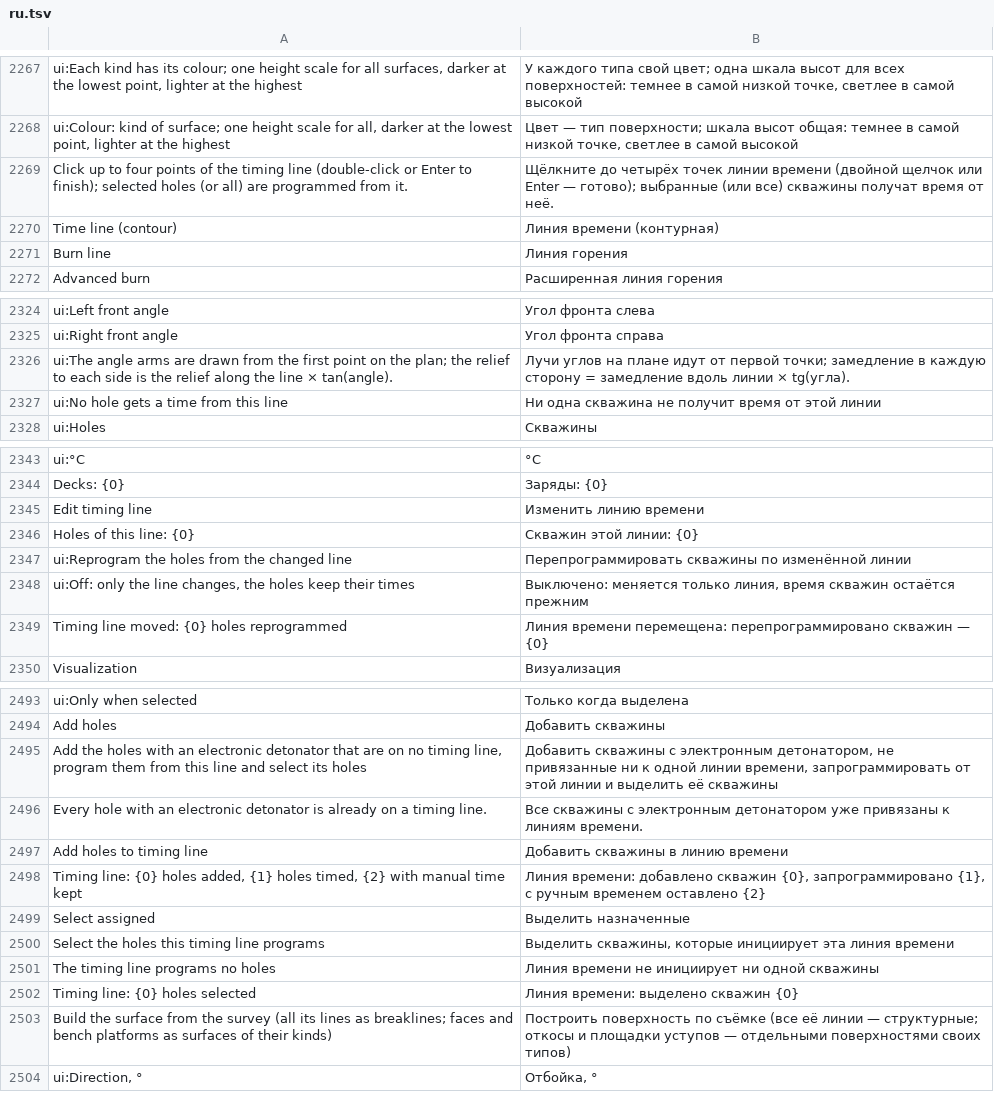
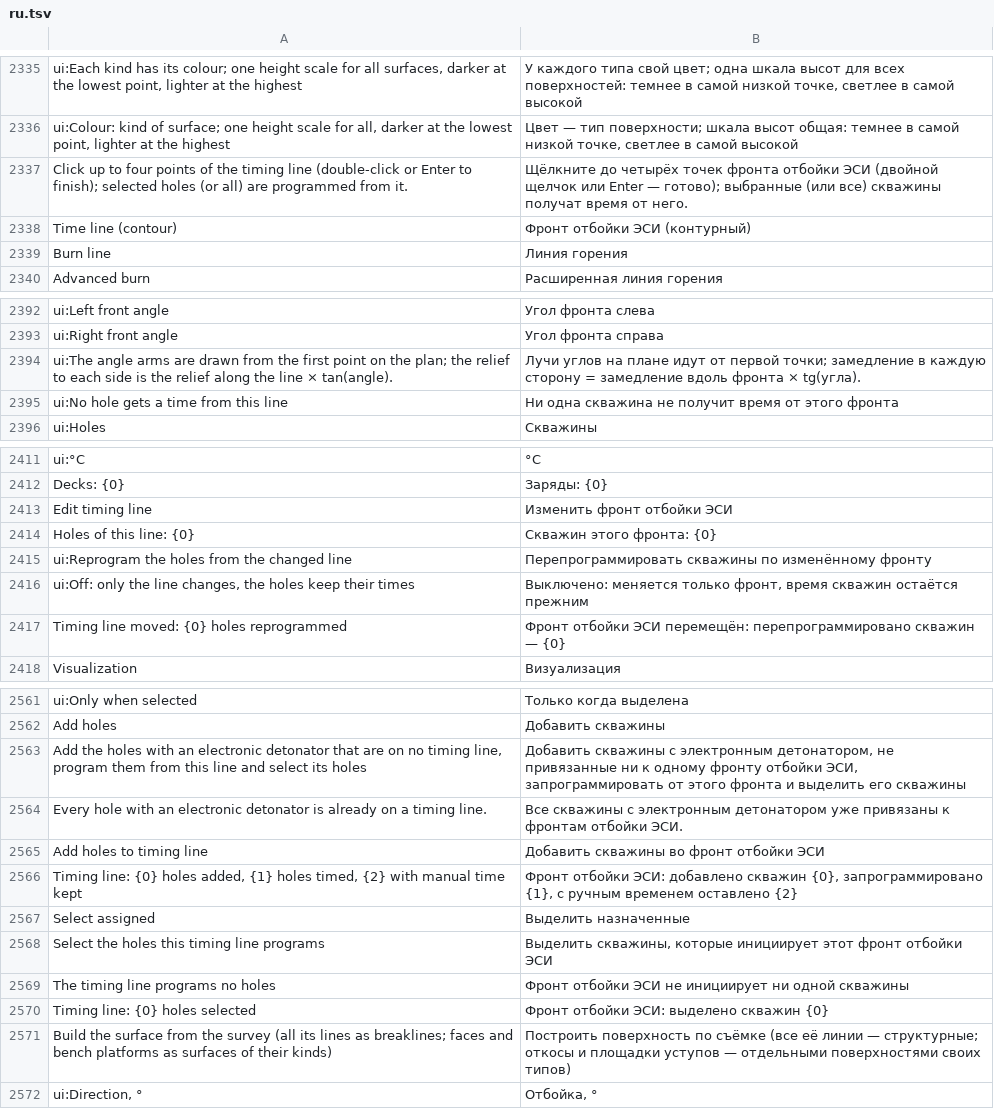
Before and after one commit to rootspain/bdsgnr, a TSV file: src/BlastDesigner.App/Services/ru.tsv, drawn as a sheet; only a part is shown, gaps mark what is left out; the diff covers the shown part only.

```diff
--- a/src/BlastDesigner.App/Services/ru.tsv
+++ b/src/BlastDesigner.App/Services/ru.tsv
@@ -2268,4 +2336,4 @@ ui:Each kind has its colour; one height scale for all surfaces, darker at the lo
 ui:Colour: kind of surface; one height scale for all, darker at the lowest point, lighter at the highest	Цвет — тип поверхности; шкала высот общая: темнее в самой низкой точке, светлее в самой высокой
-Click up to four points of the timing line (double-click or Enter to finish); selected holes (or all) are programmed from it.	Щёлкните до четырёх точек линии времени (двойной щелчок или Enter — готово); выбранные (или все) скважины получат время от неё.
-Time line (contour)	Линия времени (контурная)
+Click up to four points of the timing line (double-click or Enter to finish); selected holes (or all) are programmed from it.	Щёлкните до четырёх точек фронта отбойки ЭСИ (двойной щелчок или Enter — готово); выбранные (или все) скважины получат время от него.
+Time line (contour)	Фронт отбойки ЭСИ (контурный)
 Burn line	Линия горения
@@ -2325,4 +2393,4 @@ ui:Left front angle	Угол фронта слева
 ui:Right front angle	Угол фронта справа
-ui:The angle arms are drawn from the first point on the plan; the relief to each side is the relief along the line × tan(angle).	Лучи углов на плане идут от первой точки; замедление в каждую сторону = замедление вдоль линии × tg(угла).
-ui:No hole gets a time from this line	Ни одна скважина не получит время от этой линии
+ui:The angle arms are drawn from the first point on the plan; the relief to each side is the relief along the line × tan(angle).	Лучи углов на плане идут от первой точки; замедление в каждую сторону = замедление вдоль фронта × tg(угла).
+ui:No hole gets a time from this line	Ни одна скважина не получит время от этого фронта
 ui:Holes	Скважины
@@ -2344,7 +2412,7 @@ ui:°C	°C
 Decks: {0}	Заряды: {0}
-Edit timing line	Изменить линию времени
-Holes of this line: {0}	Скважин этой линии: {0}
-ui:Reprogram the holes from the changed line	Перепрограммировать скважины по изменённой линии
-ui:Off: only the line changes, the holes keep their times	Выключено: меняется только линия, время скважин остаётся прежним
-Timing line moved: {0} holes reprogrammed	Линия времени перемещена: перепрограммировано скважин — {0}
+Edit timing line	Изменить фронт отбойки ЭСИ
+Holes of this line: {0}	Скважин этого фронта: {0}
+ui:Reprogram the holes from the changed line	Перепрограммировать скважины по изменённому фронту
+ui:Off: only the line changes, the holes keep their times	Выключено: меняется только фронт, время скважин остаётся прежним
+Timing line moved: {0} holes reprogrammed	Фронт отбойки ЭСИ перемещён: перепрограммировано скважин — {0}
 Visualization	Визуализация
@@ -2494,10 +2562,10 @@ ui:Only when selected	Только когда выделена
 Add holes	Добавить скважины
-Add the holes with an electronic detonator that are on no timing line, program them from this line and select its holes	Добавить скважины с электронным детонатором, не привязанные ни к одной линии времени, запрограммировать от этой линии и выделить её скважины
-Every hole with an electronic detonator is already on a timing line.	Все скважины с электронным детонатором уже привязаны к линиям времени.
-Add holes to timing line	Добавить скважины в линию времени
-Timing line: {0} holes added, {1} holes timed, {2} with manual time kept	Линия времени: добавлено скважин {0}, запрограммировано {1}, с ручным временем оставлено {2}
+Add the holes with an electronic detonator that are on no timing line, program them from this line and select its holes	Добавить скважины с электронным детонатором, не привязанные ни к одному фронту отбойки ЭСИ, запрограммировать от этого фронта и выделить его скважины
+Every hole with an electronic detonator is already on a timing line.	Все скважины с электронным детонатором уже привязаны к фронтам отбойки ЭСИ.
+Add holes to timing line	Добавить скважины во фронт отбойки ЭСИ
+Timing line: {0} holes added, {1} holes timed, {2} with manual time kept	Фронт отбойки ЭСИ: добавлено скважин {0}, запрограммировано {1}, с ручным временем оставлено {2}
 Select assigned	Выделить назначенные
-Select the holes this timing line programs	Выделить скважины, которые инициирует эта линия времени
-The timing line programs no holes	Линия времени не инициирует ни одной скважины
-Timing line: {0} holes selected	Линия времени: выделено скважин {0}
+Select the holes this timing line programs	Выделить скважины, которые инициирует этот фронт отбойки ЭСИ
+The timing line programs no holes	Фронт отбойки ЭСИ не инициирует ни одной скважины
+Timing line: {0} holes selected	Фронт отбойки ЭСИ: выделено скважин {0}
 Build the surface from the survey (all its lines as breaklines; faces and bench platforms as surfaces of their kinds)	Построить поверхность по съёмке (все её линии — структурные; откосы и площадки уступов — отдельными поверхностями своих типов)
```
Also changed, not shown: 68 added rows and 6 edited cells elsewhere in this file, 27 other files.
